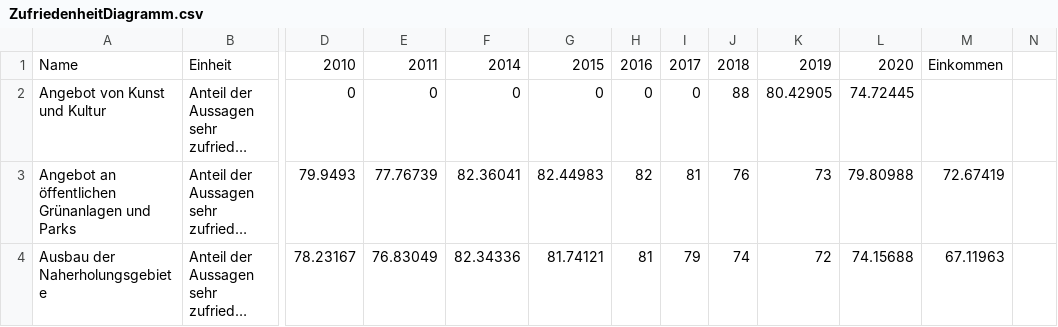
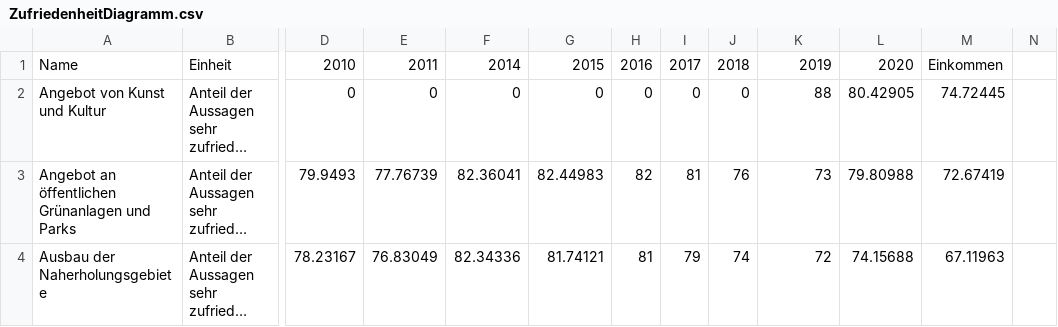
Before and after one commit to Apollon425/Visualisierung_DH_interactive_map, a CSV file: data/Zufriedenheit/ZufriedenheitDiagramm.csv, drawn as a sheet; only a part is shown, gaps mark what is left out; long unchanged cells end in …; the diff names each change by its address in the sheet, - before the commit and + after, or states it on an @@ line.

Commit message:
Update ZufriedenheitDiagramm.csv

```diff
--- a/data/Zufriedenheit/ZufriedenheitDiagramm.csv
+++ b/data/Zufriedenheit/ZufriedenheitDiagramm.csv
-J2: 88
+J2: 0
-K2: 80.42905
+K2: 88
-L2: 74.72445
+L2: 80.42905
-M2: (empty)
+M2: 74.72445
```
